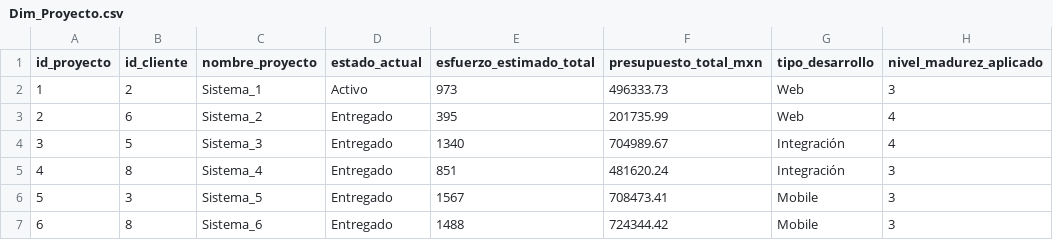
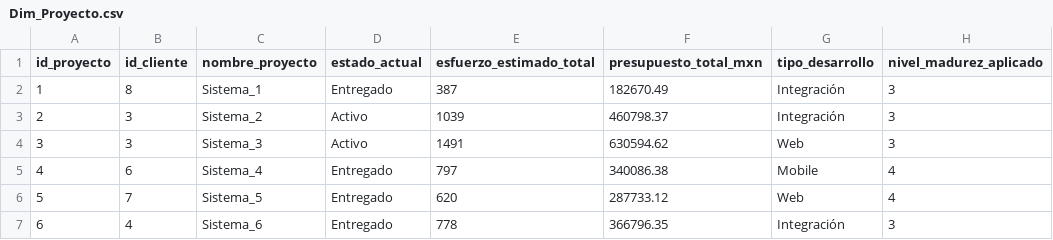
Before and after one commit to Kory24/BI-Final, a CSV file: Dim_Proyecto.csv, drawn as a sheet; only a part is shown; the diff covers the shown part only.

```diff
--- a/Dim_Proyecto.csv
+++ b/Dim_Proyecto.csv
@@ -1,7 +1,7 @@
 id_proyecto,id_cliente,nombre_proyecto,estado_actual,esfuerzo_estimado_total,presupuesto_total_mxn,tipo_desarrollo,nivel_madurez_aplicado
-1,2,Sistema_1,Activo,973,496333.73,Web,3
-2,6,Sistema_2,Entregado,395,201735.99,Web,4
-3,5,Sistema_3,Entregado,1340,704989.67,Integración,4
-4,8,Sistema_4,Entregado,851,481620.24,Integración,3
-5,3,Sistema_5,Entregado,1567,708473.41,Mobile,3
-6,8,Sistema_6,Entregado,1488,724344.42,Mobile,3
+1,8,Sistema_1,Entregado,387,182670.49,Integración,3
+2,3,Sistema_2,Activo,1039,460798.37,Integración,3
+3,3,Sistema_3,Activo,1491,630594.62,Web,3
+4,6,Sistema_4,Entregado,797,340086.38,Mobile,4
+5,7,Sistema_5,Entregado,620,287733.12,Web,4
+6,4,Sistema_6,Entregado,778,366796.35,Integración,3
```
Also changed, not shown: 38 edited cells elsewhere in this file, Dim_Cliente.csv, Dim_Empleado.csv, 4 other files.
